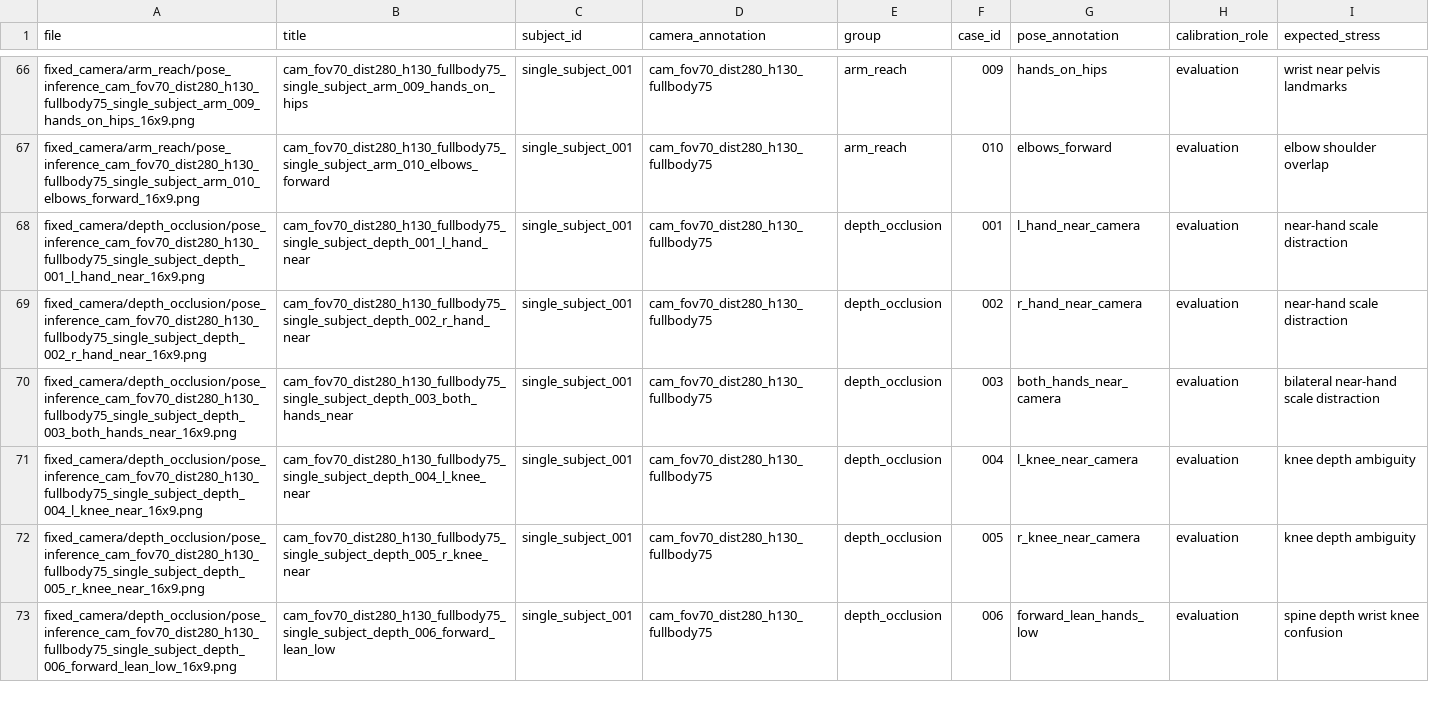
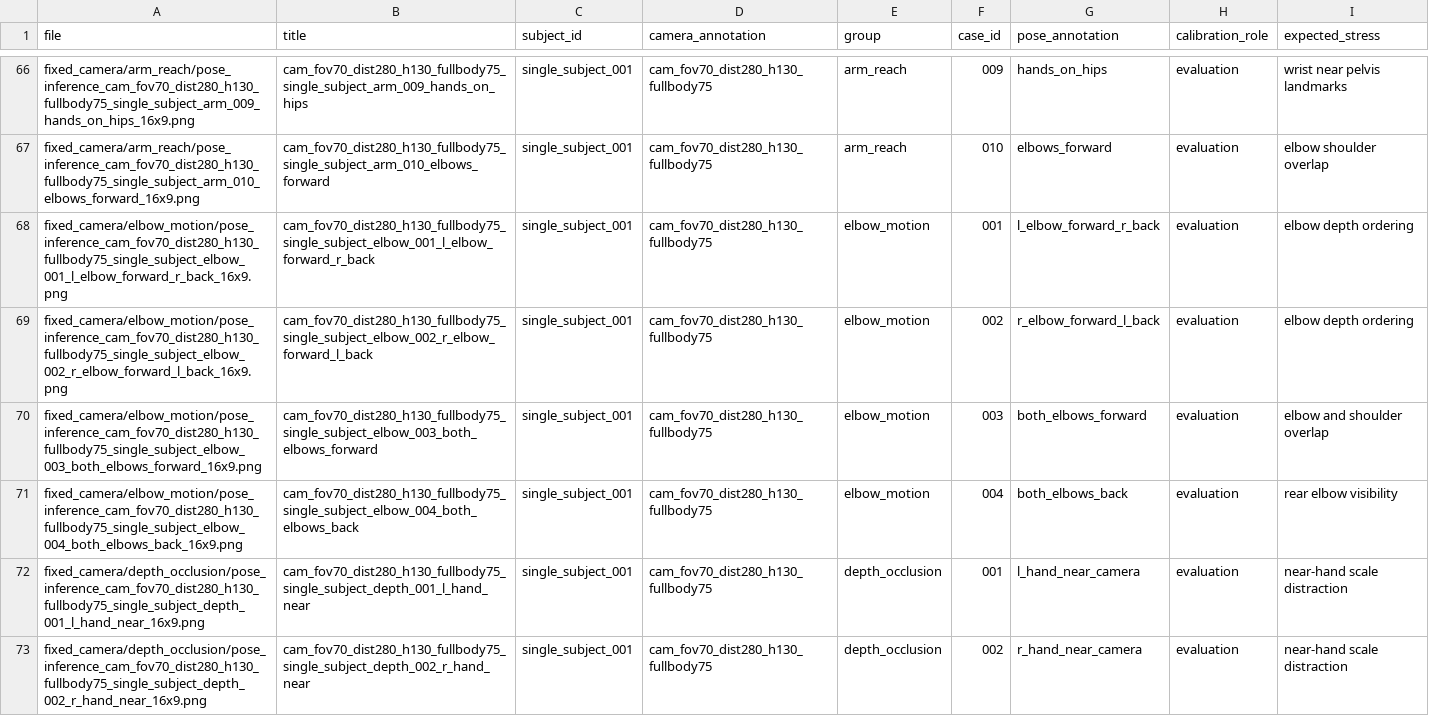
Before and after one commit to kjranyone/VulVATAR, a CSV file: validation_images/calibration_effect_validation/annotations.csv, drawn as a sheet; only a part is shown, gaps mark what is left out; the shorter side is filled out with more unchanged rows.

Commit message:
validation: add elbow motion poses

```diff
--- a/validation_images/calibration_effect_validation/annotations.csv
+++ b/validation_images/calibration_effect_validation/annotations.csv
@@ -67,2 +67,6 @@ fixed_camera/arm_reach/pose_inference_cam_fov70_dist280_h130_fullbody75_single_s
 fixed_camera/arm_reach/pose_inference_cam_fov70_dist280_h130_fullbody75_single_subject_arm_010_elbows_forward_16x9.png,cam_fov70_dist280_h130_fullbody75_single_subject_arm_010_elbows_forward,single_subject_001,cam_fov70_dist280_h130_fullbody75,arm_reach,010,elbows_forward,evaluation,"elbow shoulder overlap"
+fixed_camera/elbow_motion/pose_inference_cam_fov70_dist280_h130_fullbody75_single_subject_elbow_001_l_elbow_forward_r_back_16x9.png,cam_fov70_dist280_h130_fullbody75_single_subject_elbow_001_l_elbow_forward_r_back,single_subject_001,cam_fov70_dist280_h130_fullbody75,elbow_motion,001,l_elbow_forward_r_back,evaluation,"elbow depth ordering"
+fixed_camera/elbow_motion/pose_inference_cam_fov70_dist280_h130_fullbody75_single_subject_elbow_002_r_elbow_forward_l_back_16x9.png,cam_fov70_dist280_h130_fullbody75_single_subject_elbow_002_r_elbow_forward_l_back,single_subject_001,cam_fov70_dist280_h130_fullbody75,elbow_motion,002,r_elbow_forward_l_back,evaluation,"elbow depth ordering"
+fixed_camera/elbow_motion/pose_inference_cam_fov70_dist280_h130_fullbody75_single_subject_elbow_003_both_elbows_forward_16x9.png,cam_fov70_dist280_h130_fullbody75_single_subject_elbow_003_both_elbows_forward,single_subject_001,cam_fov70_dist280_h130_fullbody75,elbow_motion,003,both_elbows_forward,evaluation,"elbow and shoulder overlap"
+fixed_camera/elbow_motion/pose_inference_cam_fov70_dist280_h130_fullbody75_single_subject_elbow_004_both_elbows_back_16x9.png,cam_fov70_dist280_h130_fullbody75_single_subject_elbow_004_both_elbows_back,single_subject_001,cam_fov70_dist280_h130_fullbody75,elbow_motion,004,both_elbows_back,evaluation,"rear elbow visibility"
 fixed_camera/depth_occlusion/pose_inference_cam_fov70_dist280_h130_fullbody75_single_subject_depth_001_l_hand_near_16x9.png,cam_fov70_dist280_h130_fullbody75_single_subject_depth_001_l_hand_near,single_subject_001,cam_fov70_dist280_h130_fullbody75,depth_occlusion,001,l_hand_near_camera,evaluation,"near-hand scale distraction"
```
Also changed, not shown: 5 other files.
